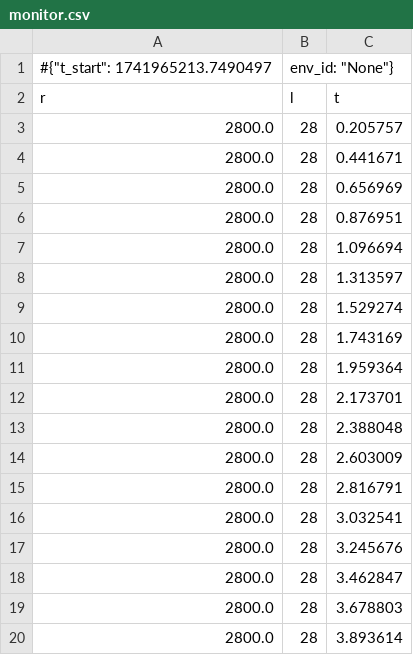
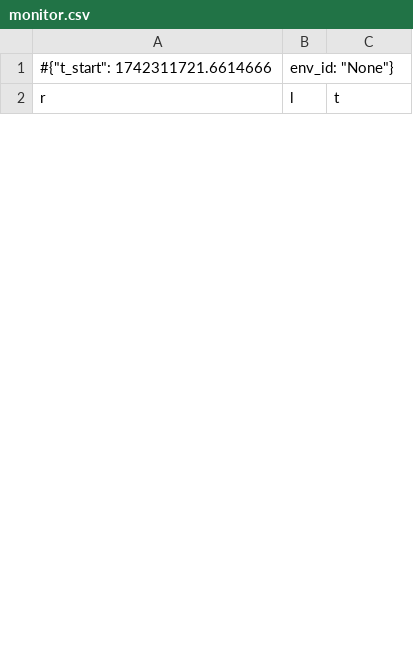
Before and after one commit to sergiyayf/PhysiLearning, a CSV file: Training/Logs/monitor.csv, drawn as a sheet; only a part is shown; the diff covers the shown part only.

Commit message:
fix eval overwritten trajectory; reduce noise for training

```diff
--- a/Training/Logs/monitor.csv
+++ b/Training/Logs/monitor.csv
@@ -1,20 +1,2 @@
-#{"t_start": 1741965213.7490497, "env_id": "None"}
+#{"t_start": 1742311721.6614666, "env_id": "None"}
 r,l,t
-2800.0,28,0.205757
-2800.0,28,0.441671
-2800.0,28,0.656969
-2800.0,28,0.876951
-2800.0,28,1.096694
-2800.0,28,1.313597
-2800.0,28,1.529274
-2800.0,28,1.743169
-2800.0,28,1.959364
-2800.0,28,2.173701
-2800.0,28,2.388048
-2800.0,28,2.603009
-2800.0,28,2.816791
-2800.0,28,3.032541
-2800.0,28,3.245676
-2800.0,28,3.462847
-2800.0,28,3.678803
-2800.0,28,3.893614
```
Also changed, not shown: 10 added rows and 32 removed rows elsewhere in this file, 6 other files.
